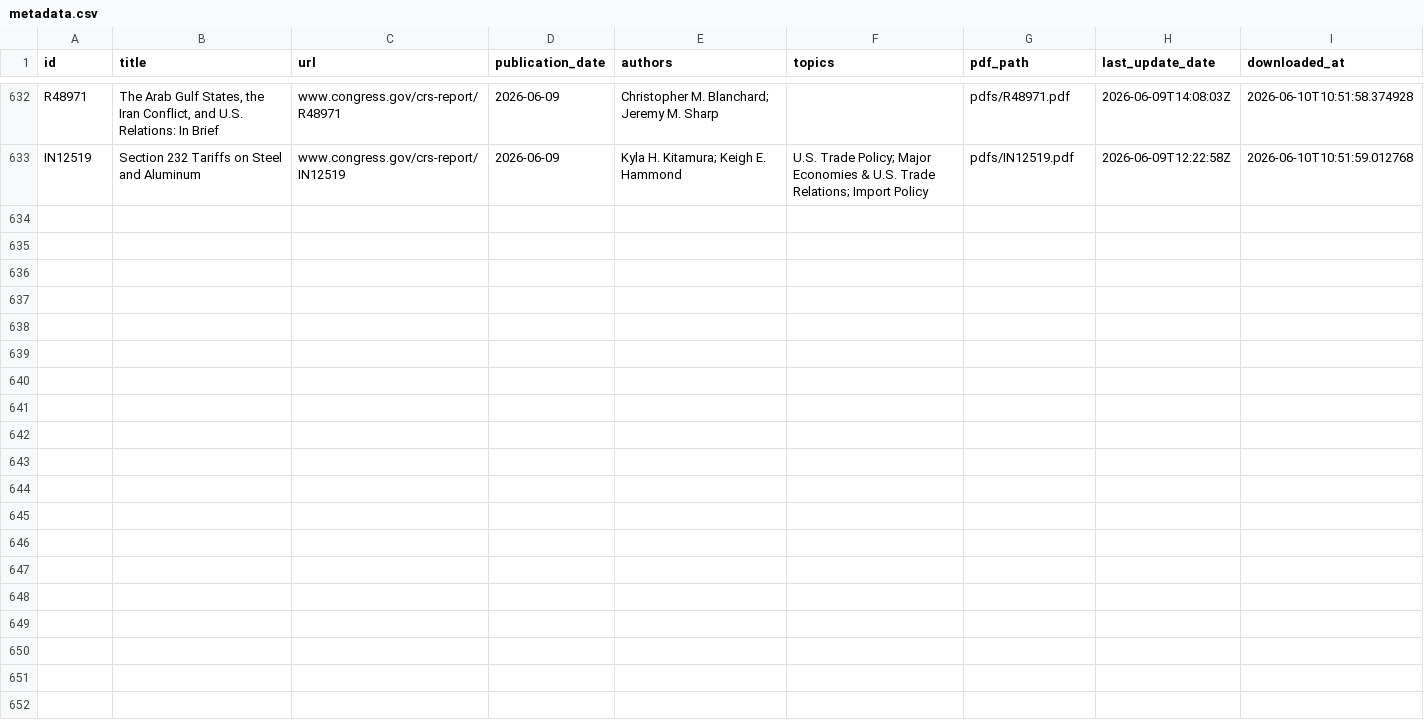
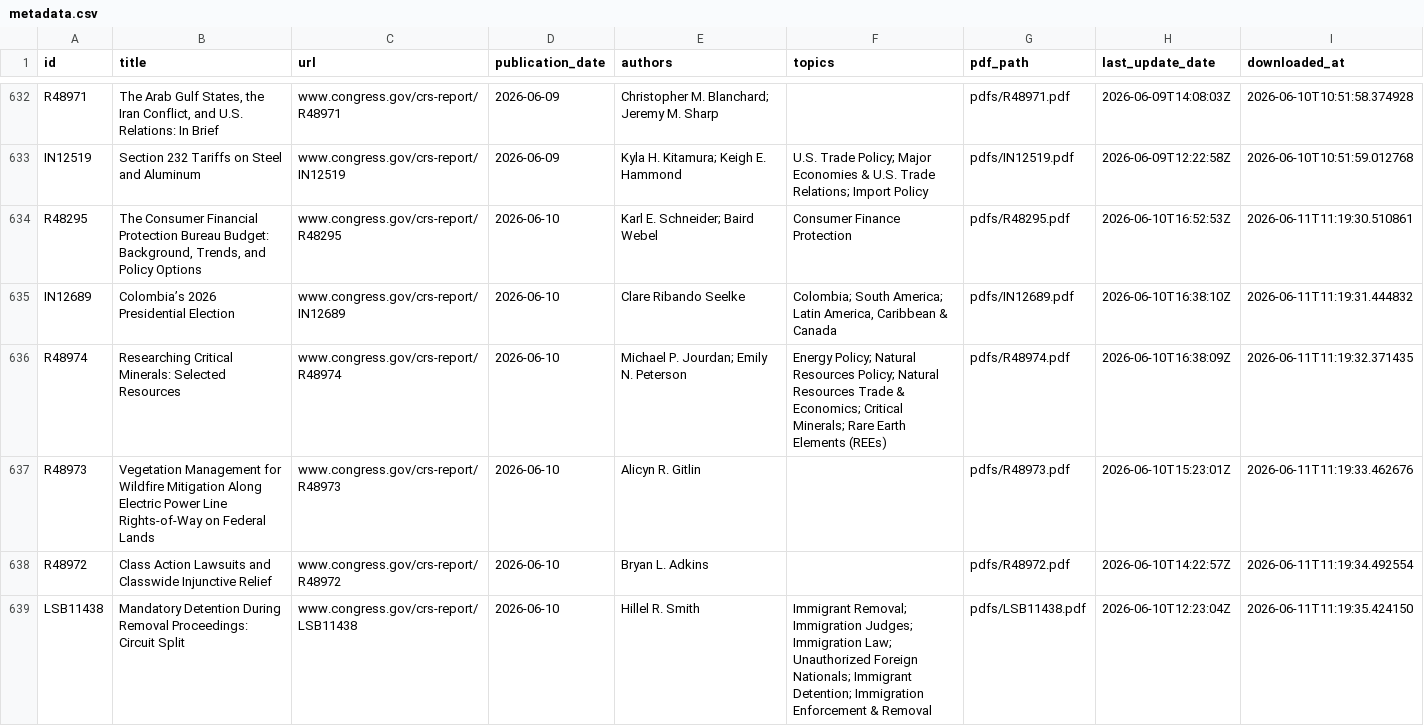
Before and after one commit to AnythingButBinary/crs-downloader, a CSV file: data/metadata.csv, drawn as a sheet; only a part is shown, gaps mark what is left out; the diff covers the shown part only; the diff names each change by its address in the sheet, - before the commit and + after, or states it on an @@ line.

```diff
--- a/data/metadata.csv
+++ b/data/metadata.csv
+row 634: R48295 | The Consumer Financial Protection Bureau Budget: Background, Trends, and Policy Options | www.congress.gov/crs-report/R48295 | 2026-06-10 | Karl E. Schneider; Baird Webel | Consumer Finance Protection | pdfs/R48295.pdf | 2026-06-10T16:52:53Z | 2026-06-11T11:19:30.510861
+row 635: IN12689 | Colombia’s 2026 Presidential Election | www.congress.gov/crs-report/IN12689 | 2026-06-10 | Clare Ribando Seelke | Colombia; South America; Latin America, Caribbean & Canada | pdfs/IN12689.pdf | 2026-06-10T16:38:10Z | 2026-06-11T11:19:31.444832
+row 636: R48974 | Researching Critical Minerals: Selected Resources | www.congress.gov/crs-report/R48974 | 2026-06-10 | Michael P. Jourdan; Emily N. Peterson | Energy Policy; Natural Resources Policy; Natural Resources Trade & Economics; Critical Minerals; Rare Earth Elements (REEs) | pdfs/R48974.pdf | 2026-06-10T16:38:09Z | 2026-06-11T11:19:32.371435
+row 637: R48973 | Vegetation Management for Wildfire Mitigation Along Electric Power Line Rights-of-Way on Federal Lands | www.congress.gov/crs-report/R48973 | 2026-06-10 | Alicyn R. Gitlin |  | pdfs/R48973.pdf | 2026-06-10T15:23:01Z | 2026-06-11T11:19:33.462676
+row 638: R48972 | Class Action Lawsuits and Classwide Injunctive Relief | www.congress.gov/crs-report/R48972 | 2026-06-10 | Bryan L. Adkins |  | pdfs/R48972.pdf | 2026-06-10T14:22:57Z | 2026-06-11T11:19:34.492554
+row 639: LSB11438 | Mandatory Detention During Removal Proceedings: Circuit Split | www.congress.gov/crs-report/LSB11438 | 2026-06-10 | Hillel R. Smith | Immigrant Removal; Immigration Judges; Immigration Law; Unauthorized Foreign Nationals; Immigrant Detention; Immigration Enforcement & Removal | pdfs/LSB11438.pdf | 2026-06-10T12:23:04Z | 2026-06-11T11:19:35.424150
```
Also changed, not shown: 5 added rows elsewhere in this file, 1 other file.
